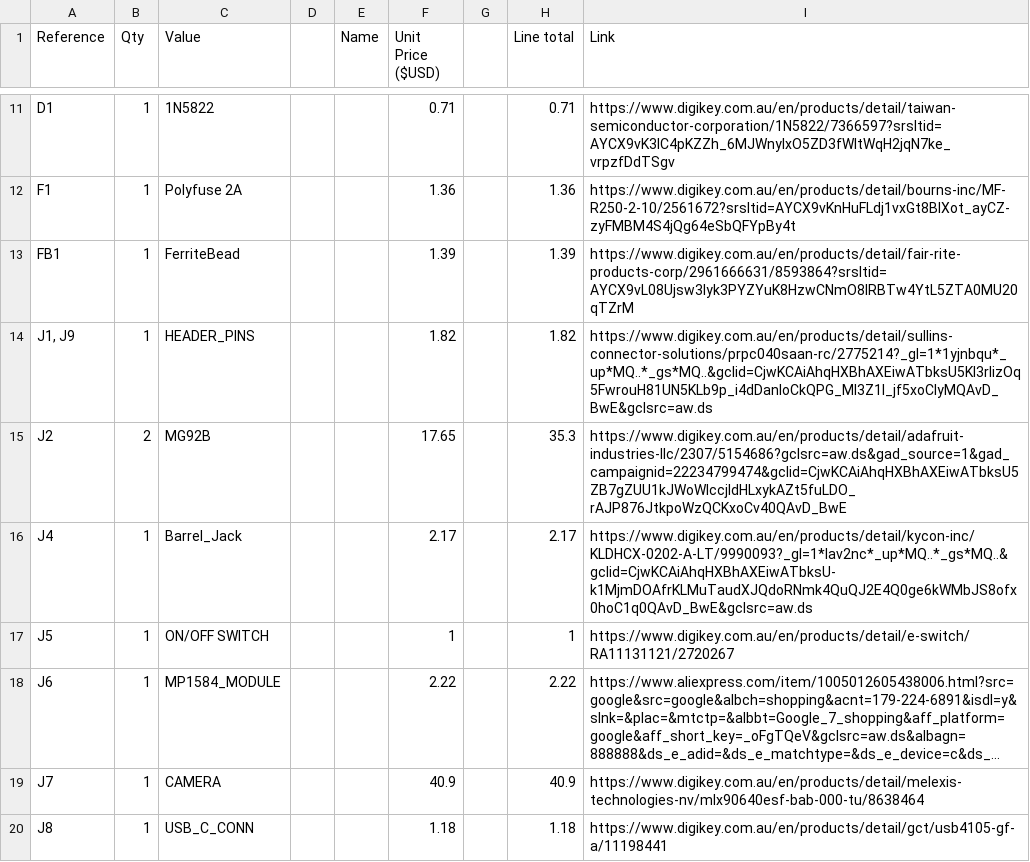
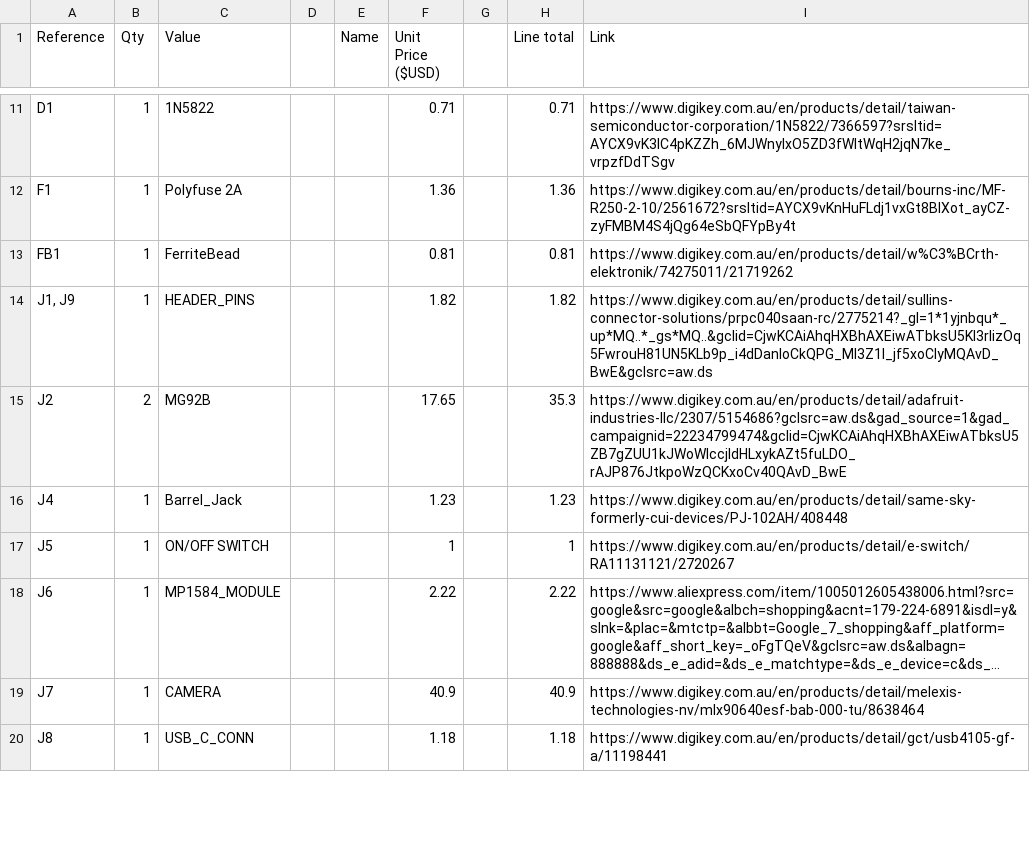
Before and after one commit to Squandit/heat-seeking-extractor-fan, a CSV file: BOM2.csv, drawn as a sheet; only a part is shown, gaps mark what is left out; long unchanged cells end in ….

```diff
--- a/BOM2.csv
+++ b/BOM2.csv
@@ -12,6 +12,6 @@ D1,1,1N5822,,,0.71,,0.71,https://www.digikey.com.au/en/products/detail/taiwan-se
 F1,1,Polyfuse 2A,,,1.36,,1.36,https://www.digikey.com.au/en/products/detail/bourns-inc/MF-R250-2-10/2561672?srsltid=AYCX9vKnHuFLdj1vxGt8BlXot_ayCZ-zyFMBM4S4jQg64eSbQFYpBy4t
-FB1,1,FerriteBead,,,1.39,,1.39,https://www.digikey.com.au/en/products/detail/fair-rite-products-corp/2961666631/8593864?srsltid=AYCX9vL08Ujsw3Iyk3PYZYuK8HzwCNmO8lRBTw4YtL5ZTA0MU20qTZrM
+FB1,1,FerriteBead,,,0.81,,0.81,https://www.digikey.com.au/en/products/detail/w%C3%BCrth-elektronik/74275011/21719262
 "J1, J9",1,HEADER_PINS,,,1.82,,1.82,https://www.digikey.com.au/en/products/detail/sullins-connector-solutions/prpc040saan-rc/2775214?_gl=1*1yjnbqu*_up*MQ..*_gs*MQ..&gclid=CjwKCAiAhqHXBhAXEiwATbksU5Kl3rIizOq5FwrouH81UN5KLb9p_i4dDanloCkQPG_MI3Z1l_jf5xoClyMQAvD_BwE&gclsrc=aw.ds
 J2,2,MG92B,,,17.65,,35.3,https://www.digikey.com.au/en/products/detail/adafruit-industries-llc/2307/5154686?gclsrc=aw.ds&gad_source=1&gad_campaignid=22234799474&gclid=CjwKCAiAhqHXBhAXEiwATbksU5ZB7gZUU1kJWoWlccjIdHLxykAZt5fuLDO_rAJP876JtkpoWzQCKxoCv40QAvD_BwE
-J4,1,Barrel_Jack,,,2.17,,2.17,https://www.digikey.com.au/en/products/detail/kycon-inc/KLDHCX-0202-A-LT/9990093?_gl=1*lav2nc*_up*MQ..*_gs*MQ..&gclid=CjwKCAiAhqHXBhAXEiwATbksU-k1MjmDOAfrKLMuTaudXJQdoRNmk4QuQJ2E4Q0ge6kWMbJS8ofx0hoC1q0QAvD_BwE&gclsrc=aw.ds
+J4,1,Barrel_Jack,,,1.23,,1.23,https://www.digikey.com.au/en/products/detail/same-sky-formerly-cui-devices/PJ-102AH/408448
 J5,1,ON/OFF SWITCH,,,1,,1,https://www.digikey.com.au/en/products/detail/e-switch/RA11131121/2720267
```
Also changed, not shown: 22 other files.
